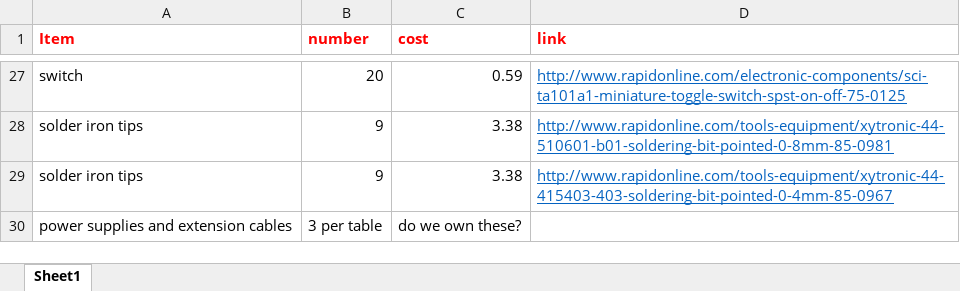
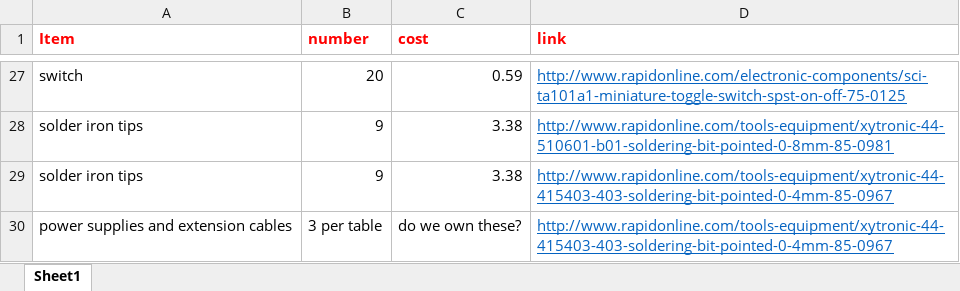
Before and after one commit to phoenixperry/GDS-workshop, an Excel workbook: Physical_computing_list.xlsx, sheet Sheet1, drawn as a sheet; only a part is shown, gaps mark what is left out; values as stored, in another font and other column widths than the file's, no borders; the diff names each change by its address in the sheet, - before the commit and + after, or states it on an @@ line.

```diff
--- a/Physical_computing_list.xlsx (sheet Sheet1)
+++ b/Physical_computing_list.xlsx (sheet Sheet1)
-D30 (link): (empty)
+D30 (link): http://www.rapidonline.com/tools-equipment/xytronic-44-415403-403-soldering-bit-pointed-0-4mm-85-0967
```
Also changed, not shown: 1 other file.
